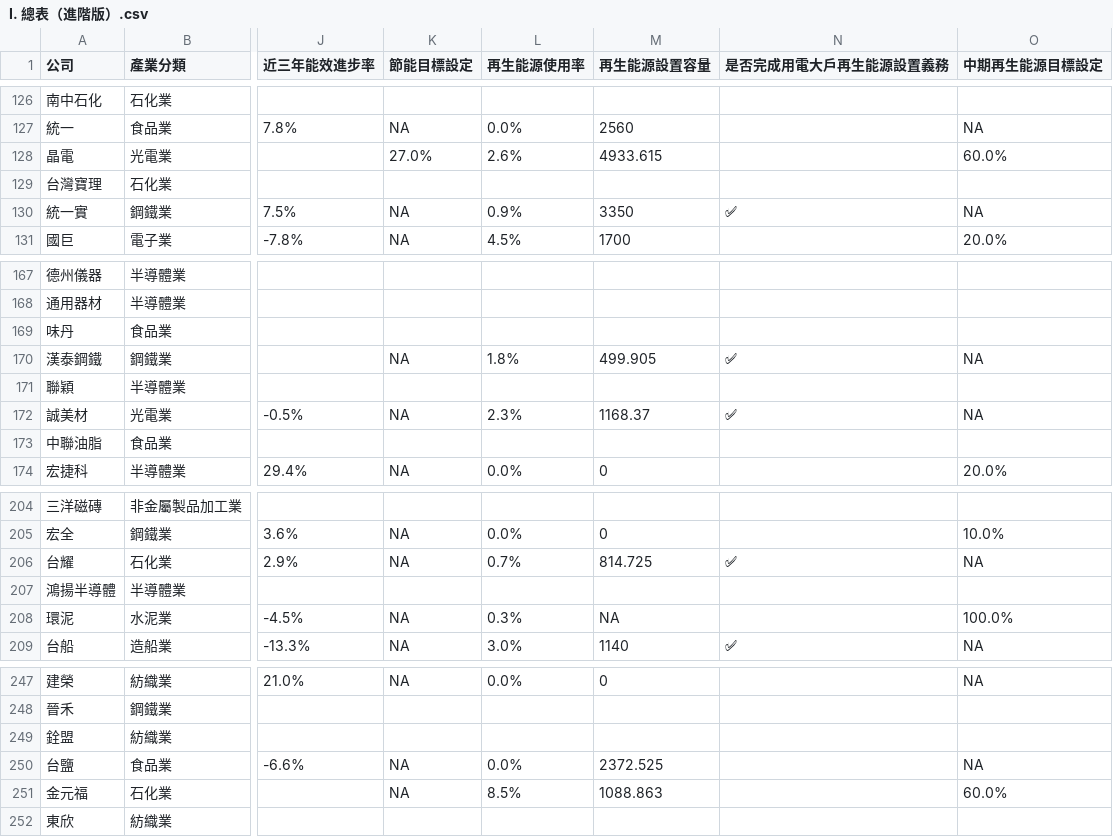
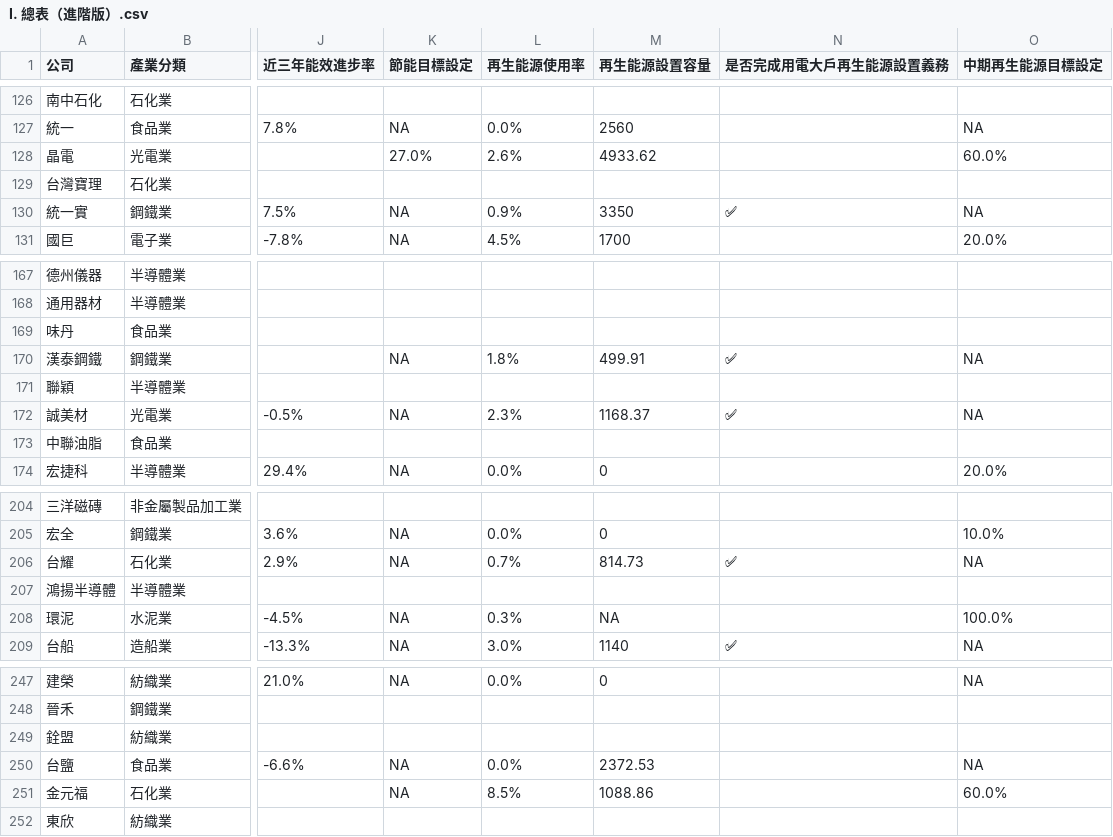
Before and after one commit to gcaa-org-tw/carbon-watch, a CSV file: raw-data/I. 總表（進階版）.csv, drawn as a sheet; only a part is shown, gaps mark what is left out; the diff names each change by its address in the sheet, - before the commit and + after, or states it on an @@ line.

```diff
--- a/raw-data/I. 總表（進階版）.csv
+++ b/raw-data/I. 總表（進階版）.csv
-M128 (再生能源設置容量): 4933.615
+M128 (再生能源設置容量): 4933.62
-M170 (再生能源設置容量): 499.905
+M170 (再生能源設置容量): 499.91
-M206 (再生能源設置容量): 814.725
+M206 (再生能源設置容量): 814.73
-M250 (再生能源設置容量): 2372.525
+M250 (再生能源設置容量): 2372.53
-M251 (再生能源設置容量): 1088.863
+M251 (再生能源設置容量): 1088.86
```
Also changed, not shown: 1 other file.
